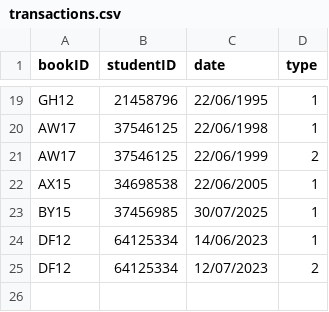
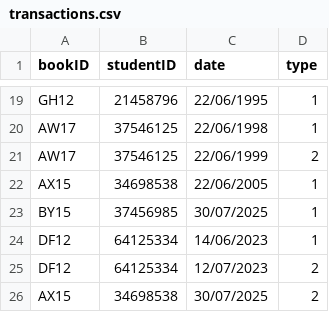
Before and after one commit to methasha20250805/LibrarySystem.py, a CSV file: transactions.csv, drawn as a sheet; only a part is shown, gaps mark what is left out; the diff names each change by its address in the sheet, - before the commit and + after, or states it on an @@ line.

Commit message:
testing the system

```diff
--- a/transactions.csv
+++ b/transactions.csv
+row 26: AX15 | 34698538 | 30/07/2025 | 2
```
